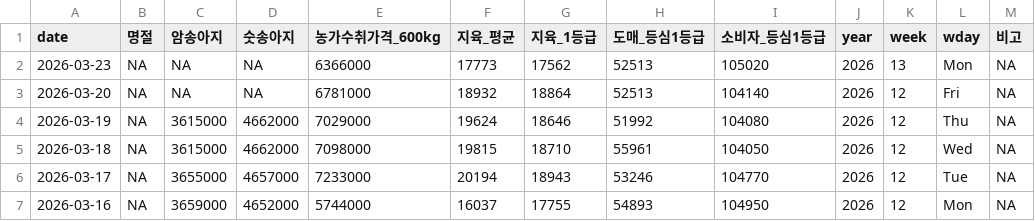
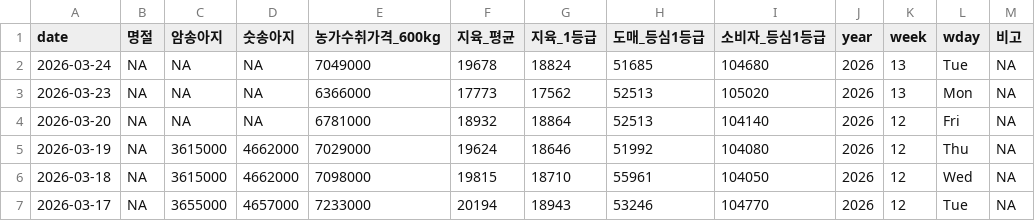
Before and after one commit to YoungjunNa/ekape-parsing, a CSV file: data_hanwoo_stock/hanwoo-stock.csv, drawn as a sheet; only a part is shown; the shorter side is filled out with more unchanged rows; the diff names each change by its address in the sheet, - before the commit and + after, or states it on an @@ line.

```diff
--- a/data_hanwoo_stock/hanwoo-stock.csv
+++ b/data_hanwoo_stock/hanwoo-stock.csv
+row 2: 2026-03-24 | NA | NA | NA | 7049000 | 19678 | 18824 | 51685 | 104680 | 2026 | 13 | Tue | NA
```
